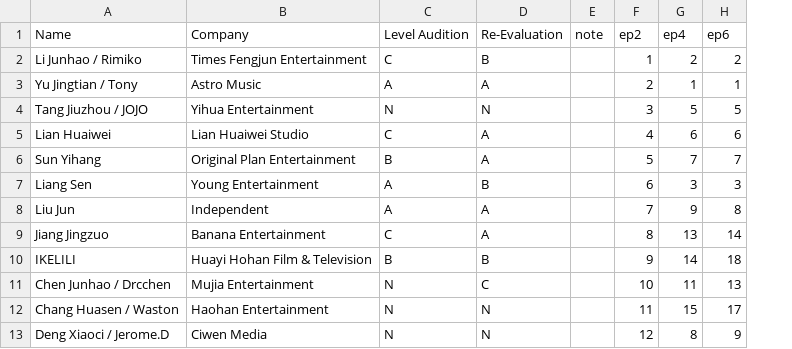
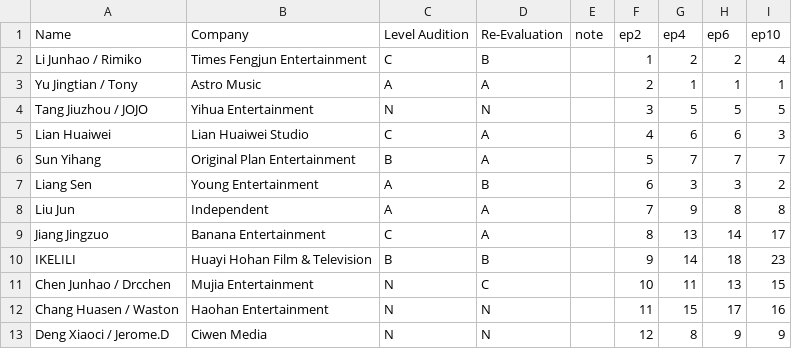
Before and after one commit to adriflame/ywys3, a CSV file: ywys3.csv, drawn as a sheet; only a part is shown; the diff names each change by its address in the sheet, - before the commit and + after, or states it on an @@ line.

```diff
--- a/ywys3.csv
+++ b/ywys3.csv
+column I (ep10), rows 2-13: 4 | 1 | 5 | 3 | 7 | 2 | 8 | 17 | 23 | 15 | 16 | 9
```
Also changed, not shown: 3 other files.
